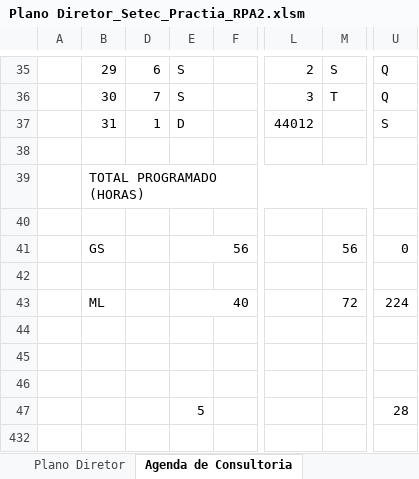
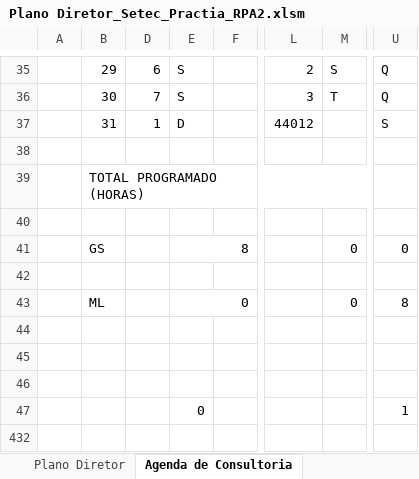
Before and after one commit to jean-practia/Practia, an Excel workbook: arquivos/Plano Diretor_Setec_Practia_RPA2.xlsm, sheet Agenda de Consultoria, drawn as a sheet; only a part is shown, gaps mark what is left out; values as stored, in another font and other column widths than the file's, no cell formats; charts and pictures and conditional formats not drawn; the diff covers the shown part only; the diff names each change by its address in the sheet, - before the commit and + after, or states it on an @@ line.

```diff
--- a/arquivos/Plano Diretor_Setec_Practia_RPA2.xlsm (sheet Agenda de Consultoria)
+++ b/arquivos/Plano Diretor_Setec_Practia_RPA2.xlsm (sheet Agenda de Consultoria)
-E41: 56
+E41: 8
-M41: 56
+M41: 0
-E43: 40
+E43: 0
-M43: 72
+M43: 0
-U43: 224
+U43: 8
-E47: 5
+E47: 0
-U47: 28
+U47: 1
```
Also changed, not shown: 27 edited cells elsewhere in this sheet, cell formats, hidden cells.
